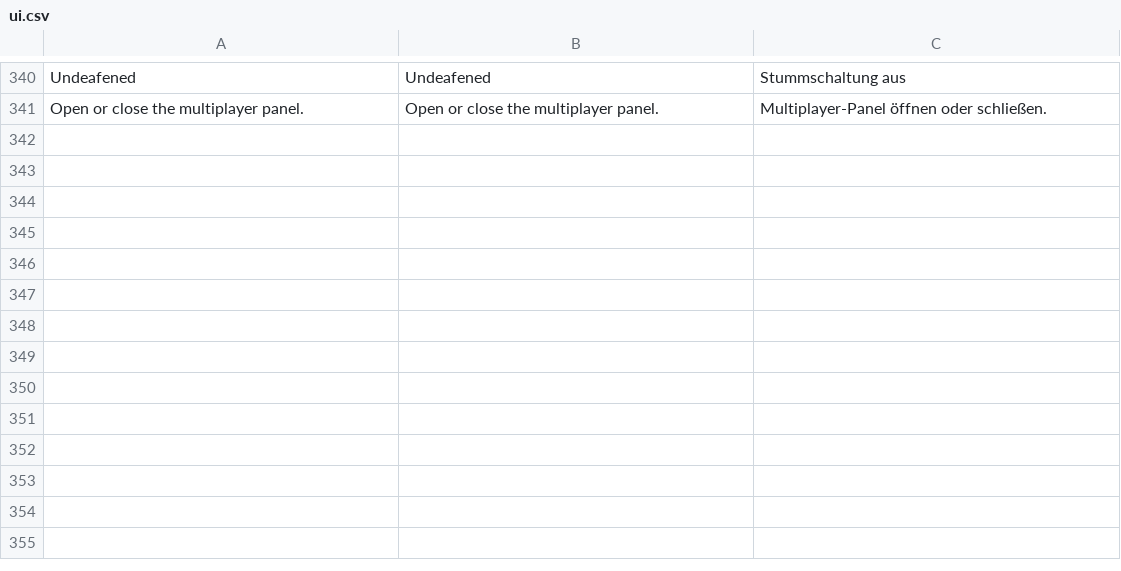
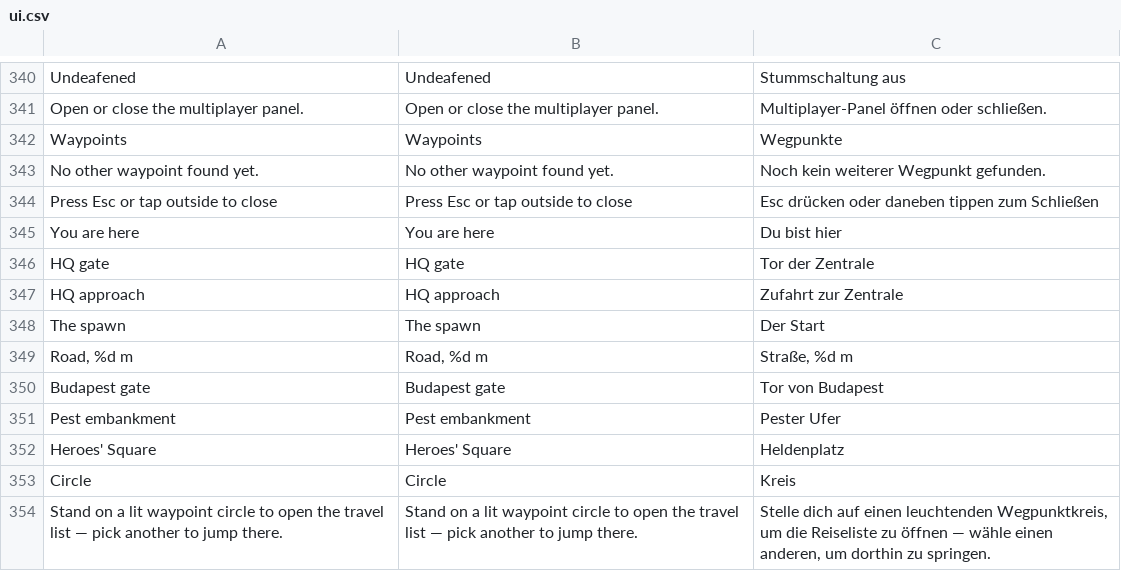
Before and after one commit to korjavin/godot-test1, a CSV file: assets/translations/ui.csv, drawn as a sheet; only a part is shown, gaps mark what is left out; the diff names each change by its address in the sheet, - before the commit and + after, or states it on an @@ line.

Commit message:
bead godot-test1-sc6.4: the waypoint travel panel
Grown onto scripts/waypoint_hub.gd, which already owns the enter edge: no key
and no opener button (owner ruling, Diablo's rule) — the panel opens when a
hero steps onto a circle whose bit is set, and closes on Esc, a backdrop tap,
the leave edge or a press that travels.

* A HudTheme card listing every FOUND circle in index order, each row a
  FOCUS_NONE Button with the distance right-aligned inside it (one tap target).
  The row underfoot is listed and disabled and reads "You are here"; every row
  is disabled for a hero short of TELEPORT_COIN_COST, over a price line that is
  player_controller's own refusal string.
* Pause through PauseHub only: solo yes, in a room no, over Game Over no,
  re-asserted from _process.
* Two help rows (the one legend in the table that names no key, because the
  feature has none) and fourteen ui.csv rows with German.
* SoundManager.play_waypoint_travel() — shipped by bead .5 with no call site —
  wired at the arrival in travel_to_waypoint().
* scripts/waypoint_panel_selfcheck.gd: the four edges with an unfound-circle
  negative control, rows == the found set slot by slot with names off the
  shipped site_name(), the fare both ways, the pause policy three ways, German
  on every line and name, one press reaching travel_to_waypoint with the row's
  index, and the card measured at 1280x720 and 400x800 in German.

```diff
--- a/assets/translations/ui.csv
+++ b/assets/translations/ui.csv
+row 342: Waypoints | Waypoints | Wegpunkte
+row 343: No other waypoint found yet. | No other waypoint found yet. | Noch kein weiterer Wegpunkt gefunden.
+row 344: Press Esc or tap outside to close | Press Esc or tap outside to close | Esc drücken oder daneben tippen zum Schließen
+row 345: You are here | You are here | Du bist hier
+row 346: HQ gate | HQ gate | Tor der Zentrale
+row 347: HQ approach | HQ approach | Zufahrt zur Zentrale
+row 348: The spawn | The spawn | Der Start
+row 349: Road, %d m | Road, %d m | Straße, %d m
+row 350: Budapest gate | Budapest gate | Tor von Budapest
+row 351: Pest embankment | Pest embankment | Pester Ufer
+row 352: Heroes' Square | Heroes' Square | Heldenplatz
+row 353: Circle | Circle | Kreis
+row 354: Stand on a lit waypoint circle to open the travel list — pick another to jump there. | Stand on a lit waypoint circle to open the travel list — pick another to jump there. | Stelle dich auf einen leuchtenden Wegpunktkreis, um die Reiseliste zu öffnen — wähle einen anderen, um dorthin zu springen.
```
Also changed, not shown: 7 other files.
